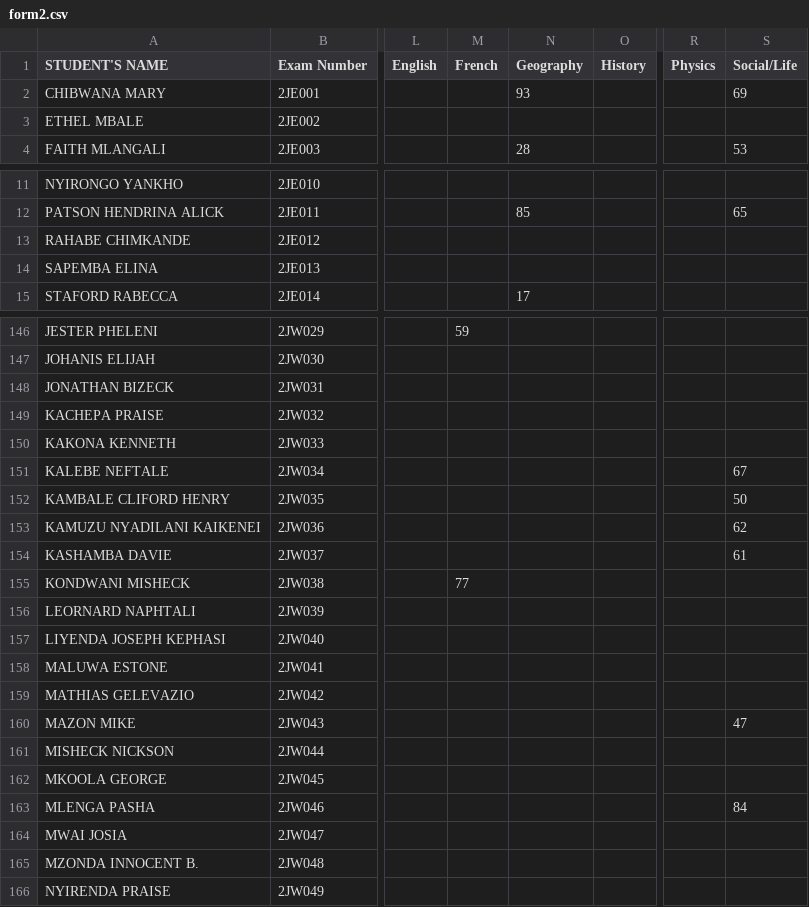
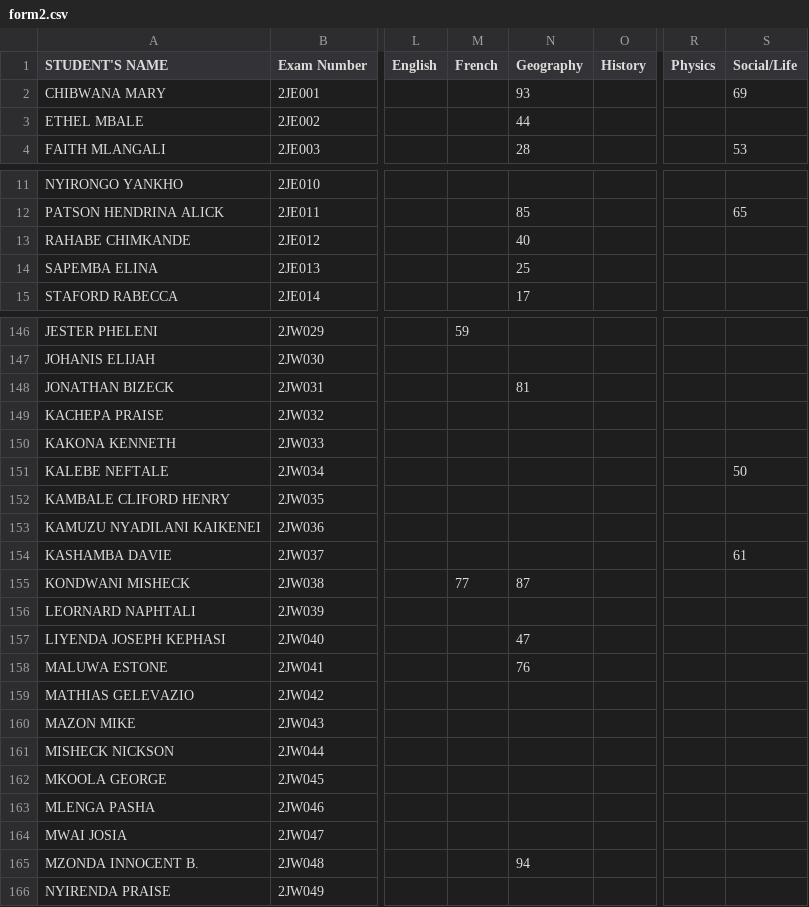
Before and after one commit to enitac/n, a CSV file: form2.csv, drawn as a sheet; only a part is shown, gaps mark what is left out; the diff covers the shown part only; the diff names each change by its address in the sheet, - before the commit and + after, or states it on an @@ line.

Commit message:
Update: form2 - Geography (4/21/2026, 10:23:49 AM)

```diff
--- a/form2.csv
+++ b/form2.csv
-N3 (Geography): (empty)
+N3 (Geography): 44
-N13 (Geography): (empty)
+N13 (Geography): 40
-N14 (Geography): (empty)
+N14 (Geography): 25
-N148 (Geography): (empty)
+N148 (Geography): 81
-S151 (Social/Life): 67
+S151 (Social/Life): 50
-S152 (Social/Life): 50
+S152 (Social/Life): (empty)
-S153 (Social/Life): 62
+S153 (Social/Life): (empty)
-N155 (Geography): (empty)
+N155 (Geography): 87
-N157 (Geography): (empty)
+N157 (Geography): 47
-N158 (Geography): (empty)
+N158 (Geography): 76
-S160 (Social/Life): 47
+S160 (Social/Life): (empty)
-S163 (Social/Life): 84
+S163 (Social/Life): (empty)
-N165 (Geography): (empty)
+N165 (Geography): 94
```
Also changed, not shown: 17 edited cells elsewhere in this file.
